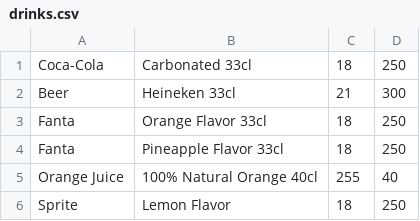
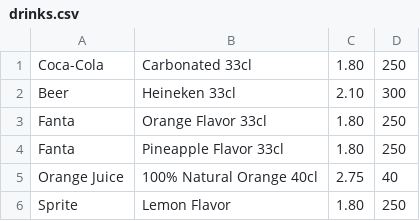
Before and after one commit to FabioLazera/Delicias_Caseiras, a CSV file: WindowsFormsApp1/bin/Debug/csvFiles/drinks.csv, drawn as a sheet.

```diff
--- a/WindowsFormsApp1/bin/Debug/csvFiles/drinks.csv
+++ b/WindowsFormsApp1/bin/Debug/csvFiles/drinks.csv
@@ -1,6 +1,6 @@
-Coca-Cola;Carbonated 33cl;18;250;
-Beer ;Heineken 33cl;21;300;
-Fanta;Orange Flavor 33cl;18;250;
-Fanta;Pineapple Flavor 33cl;18;250;
-Orange Juice;100% Natural Orange 40cl;255;40;
-Sprite;Lemon Flavor;18;250;
+Coca-Cola;Carbonated 33cl;1.80;250;
+Beer ;Heineken 33cl;2.10;300;
+Fanta;Orange Flavor 33cl;1.80;250;
+Fanta;Pineapple Flavor 33cl;1.80;250;
+Orange Juice;100% Natural Orange 40cl;2.75;40;
+Sprite;Lemon Flavor;1.80;250;
```
Also changed, not shown: WindowsFormsApp1/bin/Debug/csvFiles/clients.csv, WindowsFormsApp1/bin/Debug/csvFiles/dishes.csv, 25 other files.
